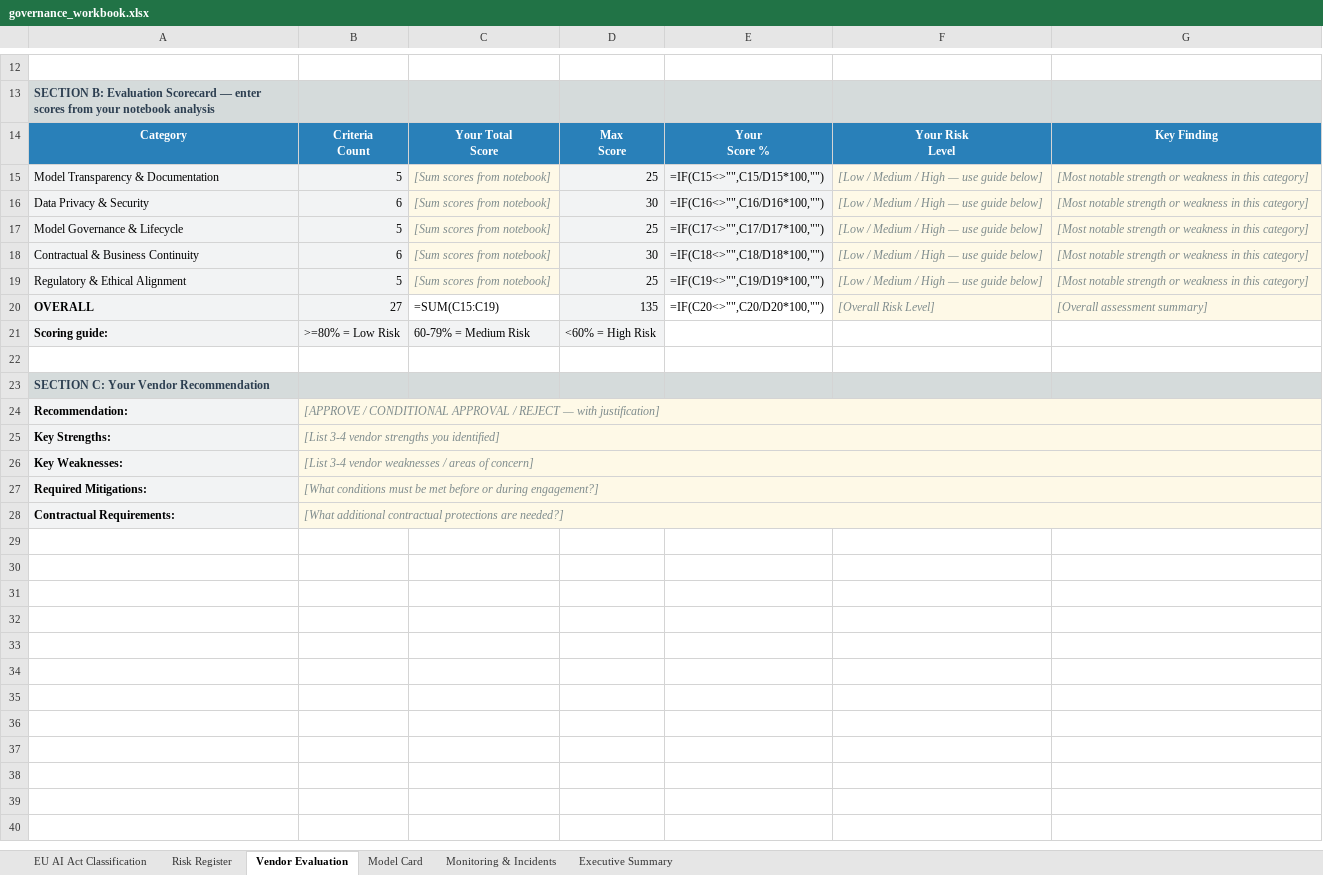
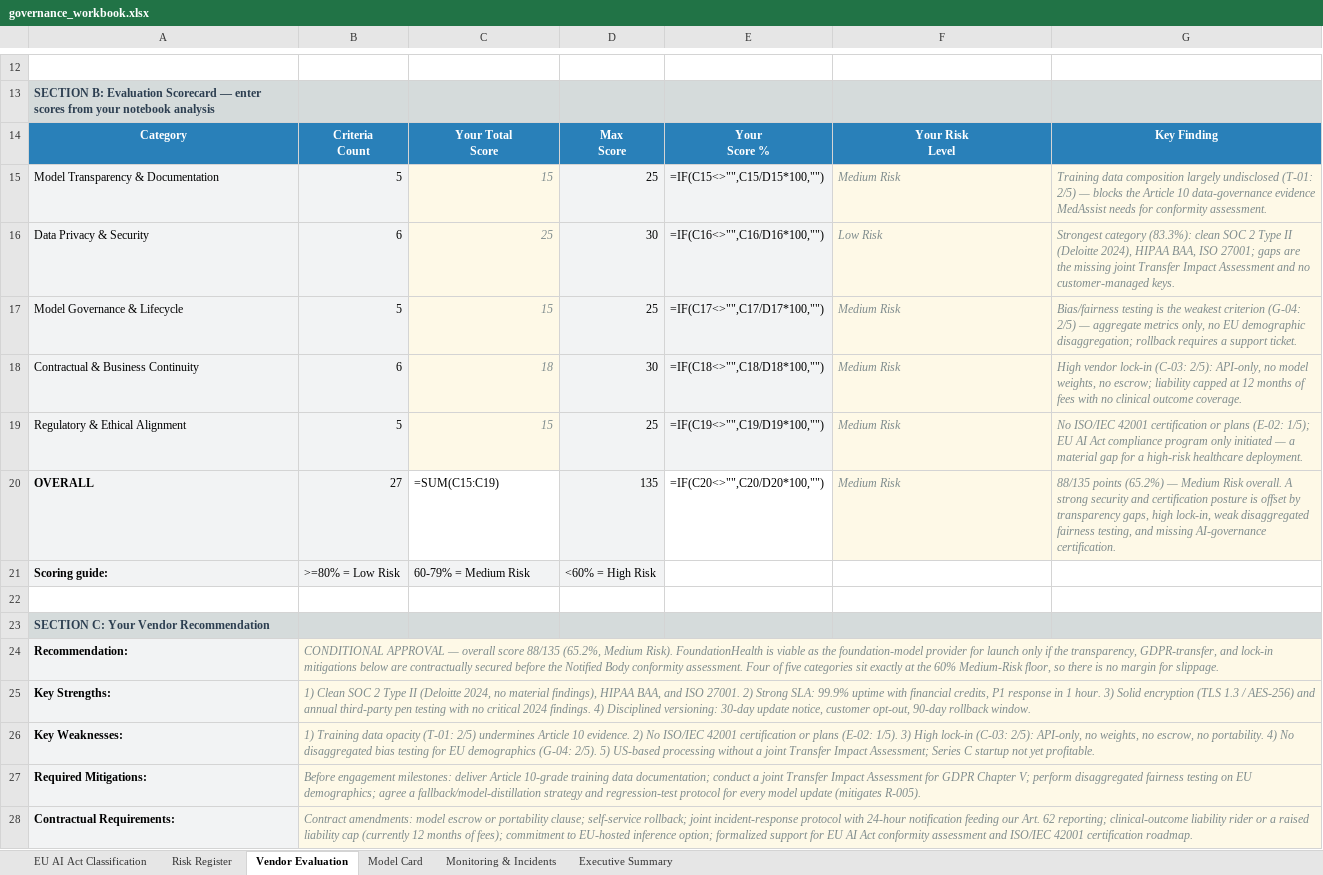
Before and after one commit to AmosBunde/ai_governance_assessement, an Excel workbook: project/starter/governance_workbook.xlsx, sheet Vendor Evaluation, drawn as a sheet; only a part is shown, gaps mark what is left out; values as stored, in another font and other column widths than the file's, no borders; formulas without a stored value are shown as written; the diff names each change by its address in the sheet, - before the commit and + after, or states it on an @@ line.

Commit message:
feat(workbook): complete written governance analysis across all 6 sheets
- EU AI Act Classification: HIGH-RISK under Art 6(1) via MDR 2017/745
  Class IIa; 16-requirement gap analysis (1 Critical, 5 High)
- Risk Register: priority bands, mitigation strategies, residual scores
- Vendor Evaluation: 88/135 (65.2%, Medium Risk), CONDITIONAL APPROVAL
- Model Card: fairness analysis, ethical considerations, limitations
- Monitoring & Incidents: incident taxonomy, severity matrix, escalation
  and Art 62 regulatory notification procedures, 4 monitoring gaps
- Executive Summary: 62.5% readiness, CONDITIONAL launch recommendation

No [prompt] placeholder text remains.

```diff
--- a/project/starter/governance_workbook.xlsx (sheet Vendor Evaluation)
+++ b/project/starter/governance_workbook.xlsx (sheet Vendor Evaluation)
-C15: [Sum scores from notebook]
+C15: 15
-F15: [Low / Medium / High — use guide below]
+F15: Medium Risk
-G15: [Most notable strength or weakness in this category]
+G15: Training data composition largely undisclosed (T-01: 2/5) — blocks the Article 10 data-governance evidence MedAssist needs for conformity assessment.
-C16: [Sum scores from notebook]
+C16: 25
-F16: [Low / Medium / High — use guide below]
+F16: Low Risk
-G16: [Most notable strength or weakness in this category]
+G16: Strongest category (83.3%): clean SOC 2 Type II (Deloitte 2024), HIPAA BAA, ISO 27001; gaps are the missing joint Transfer Impact Assessment and no customer-managed keys.
-C17: [Sum scores from notebook]
+C17: 15
-F17:F19: [Low / Medium / High — use guide below]
+F17:F19: Medium Risk
-G17: [Most notable strength or weakness in this category]
+G17: Bias/fairness testing is the weakest criterion (G-04: 2/5) — aggregate metrics only, no EU demographic disaggregation; rollback requires a support ticket.
-C18: [Sum scores from notebook]
+C18: 18
-G18: [Most notable strength or weakness in this category]
+G18: High vendor lock-in (C-03: 2/5): API-only, no model weights, no escrow; liability capped at 12 months of fees with no clinical outcome coverage.
-C19: [Sum scores from notebook]
+C19: 15
-G19: [Most notable strength or weakness in this category]
+G19: No ISO/IEC 42001 certification or plans (E-02: 1/5); EU AI Act compliance program only initiated — a material gap for a high-risk healthcare deployment.
-F20: [Overall Risk Level]
+F20: Medium Risk
-G20: [Overall assessment summary]
+G20: 88/135 points (65.2%) — Medium Risk overall. A strong security and certification posture is offset by transparency gaps, high lock-in, weak disaggregated fairness testing, and missing AI-governance certification.
-B24: [APPROVE / CONDITIONAL APPROVAL / REJECT — with justification]
+B24: CONDITIONAL APPROVAL — overall score 88/135 (65.2%, Medium Risk). FoundationHealth is viable as the foundation-model provider for launch only if the transparency, GDPR-transfer, and lock-in mitigations below are contractually secured before the Notified Body conformity assessment. Four of five categories sit exactly at the 60% Medium-Risk floor, so there is no margin for slippage.
-B25: [List 3-4 vendor strengths you identified]
+B25: 1) Clean SOC 2 Type II (Deloitte 2024, no material findings), HIPAA BAA, and ISO 27001. 2) Strong SLA: 99.9% uptime with financial credits, P1 response in 1 hour. 3) Solid encryption (TLS 1.3 / AES-256) and annual third-party pen testing with no critical 2024 findings. 4) Disciplined versioning: 30-day update notice, customer opt-out, 90-day rollback window.
-B26: [List 3-4 vendor weaknesses / areas of concern]
+B26: 1) Training data opacity (T-01: 2/5) undermines Article 10 evidence. 2) No ISO/IEC 42001 certification or plans (E-02: 1/5). 3) High lock-in (C-03: 2/5): API-only, no weights, no escrow, no portability. 4) No disaggregated bias testing for EU demographics (G-04: 2/5). 5) US-based processing without a joint Transfer Impact Assessment; Series C startup not yet profitable.
-B27: [What conditions must be met before or during engagement?]
+B27: Before engagement milestones: deliver Article 10-grade training data documentation; conduct a joint Transfer Impact Assessment for GDPR Chapter V; perform disaggregated fairness testing on EU demographics; agree a fallback/model-distillation strategy and regression-test protocol for every model update (mitigates R-005).
-B28: [What additional contractual protections are needed?]
+B28: Contract amendments: model escrow or portability clause; self-service rollback; joint incident-response protocol with 24-hour notification feeding our Art. 62 reporting; clinical-outcome liability rider or a raised liability cap (currently 12 months of fees); commitment to EU-hosted inference option; formalized support for EU AI Act conformity assessment and ISO/IEC 42001 certification roadmap.
```
Also changed, not shown: sheet Monitoring & Incidents, sheet EU AI Act Classification, sheet Risk Register, sheet Model Card, sheet Executive Summary.
